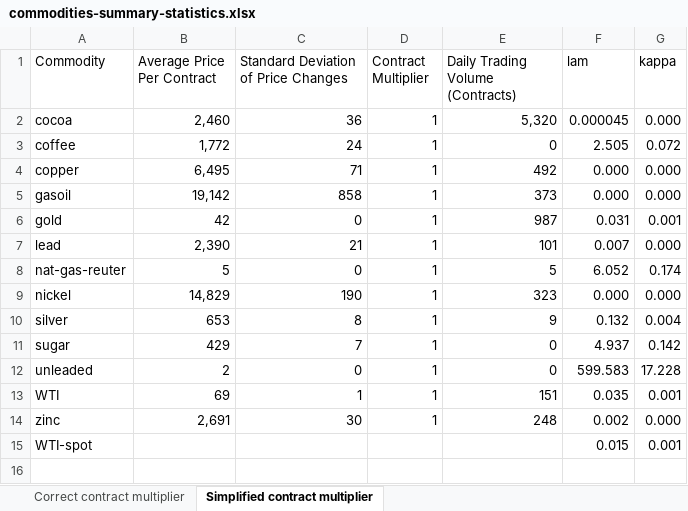
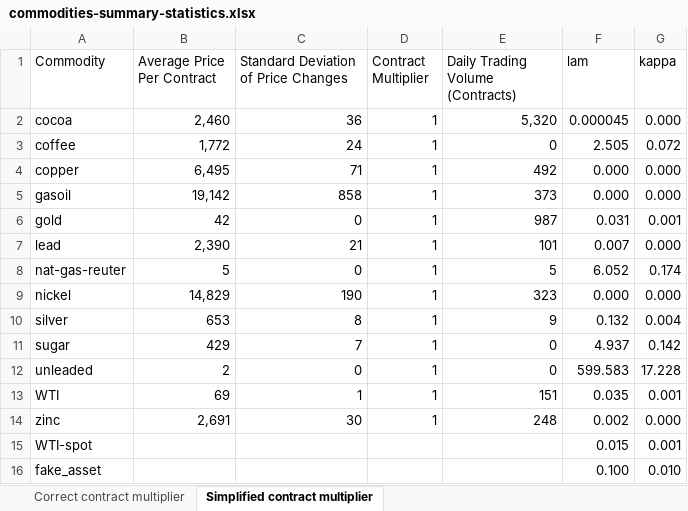
Before and after one commit to dynamic-trading-RL/dynamic-trading, an Excel workbook: data/data_source/market_data/commodities-summary-statistics.xlsx, sheet Simplified contract multiplier, drawn as a sheet; values as stored, in another font and other column widths than the file's, no borders; the diff names each change by its address in the sheet, - before the commit and + after, or states it on an @@ line.

Commit message:
added fake_asset and fake_factor

```diff
--- a/data/data_source/market_data/commodities-summary-statistics.xlsx (sheet Simplified contract multiplier)
+++ b/data/data_source/market_data/commodities-summary-statistics.xlsx (sheet Simplified contract multiplier)
+row 16: fake_asset |  |  |  |  | 0.100 | 0.010
```
Also changed, not shown: 3 other files.
